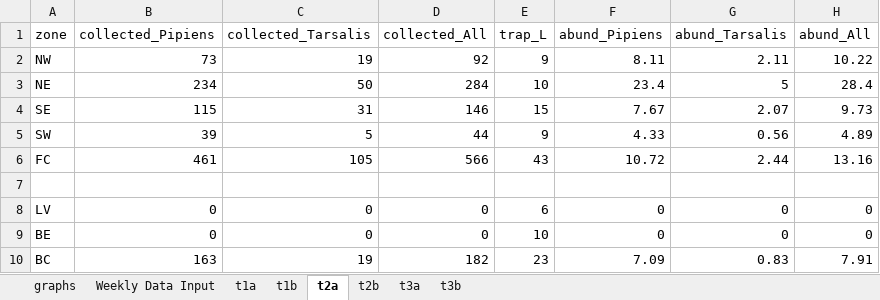
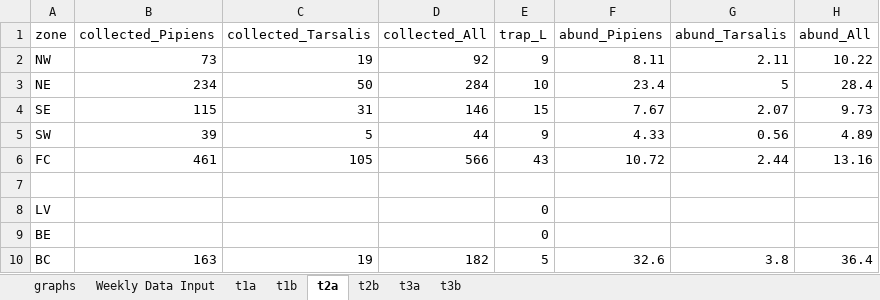
Before and after one commit to rtobiaskoch/wnv-ss-wkly_report, an Excel workbook: 3_output/2026/w37/y2026_w37_weekly_report_output.xlsx, sheet t2a, drawn as a sheet; values as stored, in another font and other column widths than the file's, no borders; the diff names each change by its address in the sheet, - before the commit and + after, or states it on an @@ line.

```diff
--- a/3_output/2026/w37/y2026_w37_weekly_report_output.xlsx (sheet t2a)
+++ b/3_output/2026/w37/y2026_w37_weekly_report_output.xlsx (sheet t2a)
-B8:B9 (collected_Pipiens): 0
+B8:B9 (collected_Pipiens): (empty)
-C8:C9 (collected_Tarsalis): 0
+C8:C9 (collected_Tarsalis): (empty)
-D8:D9 (collected_All): 0
+D8:D9 (collected_All): (empty)
-E8 (trap_L): 6
+E8 (trap_L): 0
-F8:F9 (abund_Pipiens): 0
+F8:F9 (abund_Pipiens): (empty)
-G8:G9 (abund_Tarsalis): 0
+G8:G9 (abund_Tarsalis): (empty)
-H8:H9 (abund_All): 0
+H8:H9 (abund_All): (empty)
-E9 (trap_L): 10
+E9 (trap_L): 0
-E10 (trap_L): 23
+E10 (trap_L): 5
-F10 (abund_Pipiens): 7.09
+F10 (abund_Pipiens): 32.6
-G10 (abund_Tarsalis): 0.83
+G10 (abund_Tarsalis): 3.8
-H10 (abund_All): 7.91
+H10 (abund_All): 36.4
```
Also changed, not shown: sheet graphs, sheet t2b, sheet t1b, sheet t1a, sheet t3a, 19 other files.
